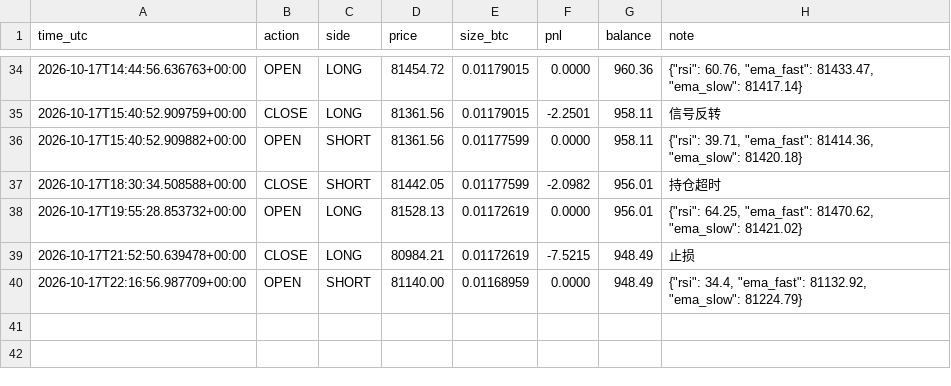
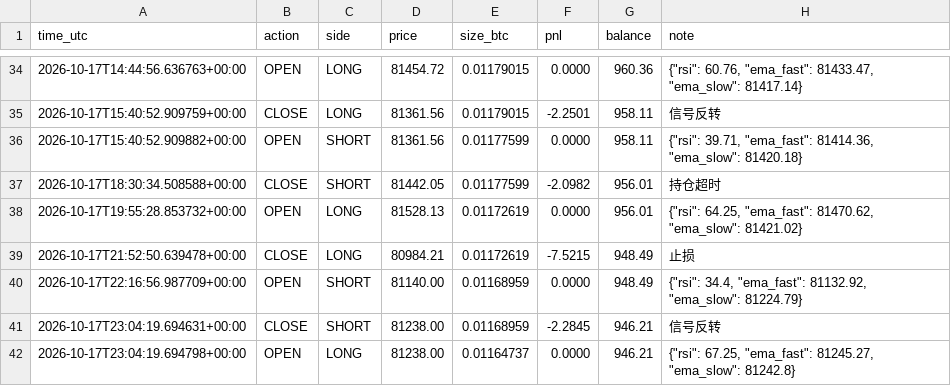
Before and after one commit to kk668900/btc-paper-bot, a CSV file: trades.csv, drawn as a sheet; only a part is shown, gaps mark what is left out; the diff names each change by its address in the sheet, - before the commit and + after, or states it on an @@ line.

```diff
--- a/trades.csv
+++ b/trades.csv
+row 41: 2026-10-17T23:04:19.694631+00:00 | CLOSE | SHORT | 81238.00 | 0.01168959 | -2.2845 | 946.21 | 信号反转
+row 42: 2026-10-17T23:04:19.694798+00:00 | OPEN | LONG | 81238.00 | 0.01164737 | 0.0000 | 946.21 | {"rsi": 67.25, "ema_fast": 81245.27, "ema_slow": 81242.8}
```
Also changed, not shown: 1 other file.
